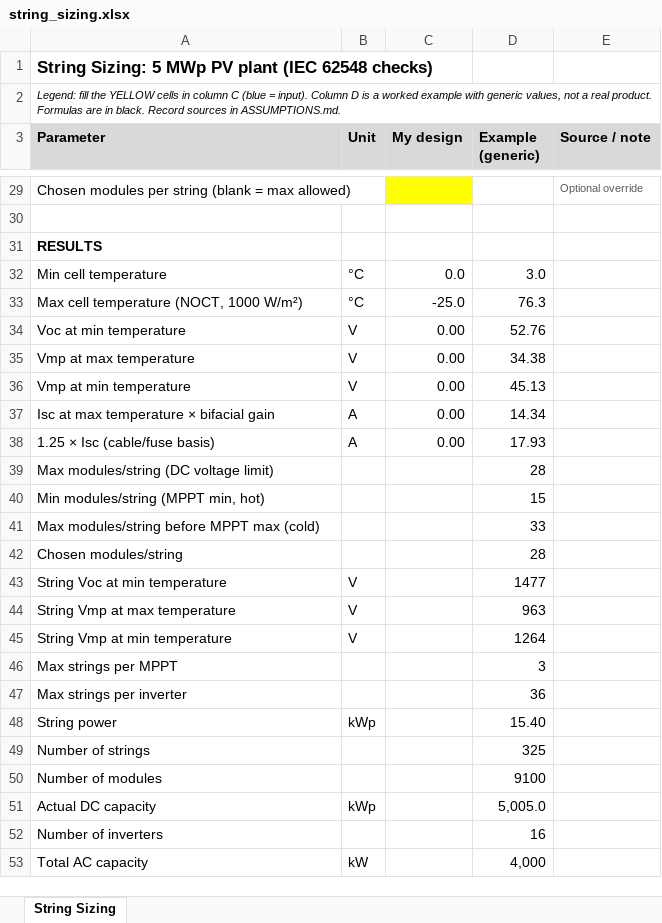
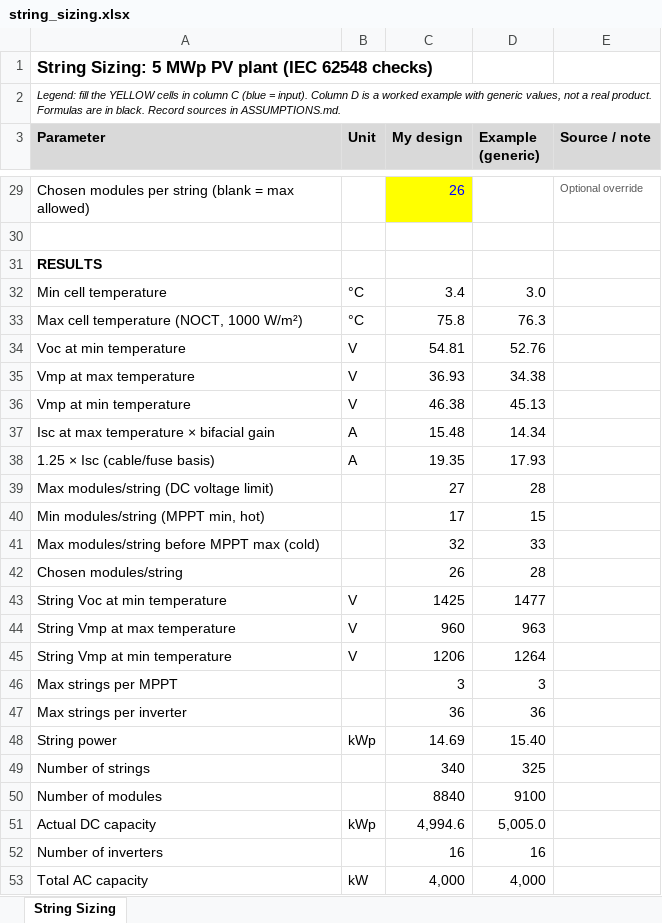
Before and after one commit to sagnikvolt/solar-pv-plant-5mwp-wb, an Excel workbook: calcs/string_sizing.xlsx, sheet String Sizing, drawn as a sheet; only a part is shown, gaps mark what is left out; values as stored, in another font and other column widths than the file's, no borders; the diff covers the shown part only; the diff names each change by its address in the sheet, - before the commit and + after, or states it on an @@ line.

```diff
--- a/calcs/string_sizing.xlsx (sheet String Sizing)
+++ b/calcs/string_sizing.xlsx (sheet String Sizing)
-C29 (My design): (empty)
+C29 (My design): 26
-C32 (My design): 0.0
+C32 (My design): 3.4
-C33 (My design): -25.0
+C33 (My design): 75.8
-C34 (My design): 0.00
+C34 (My design): 54.81
-C35 (My design): 0.00
+C35 (My design): 36.93
-C36 (My design): 0.00
+C36 (My design): 46.38
-C37 (My design): 0.00
+C37 (My design): 15.48
-C38 (My design): 0.00
+C38 (My design): 19.35
-C39 (My design): (empty)
+C39 (My design): 27
-C40 (My design): (empty)
+C40 (My design): 17
-C41 (My design): (empty)
+C41 (My design): 32
-C42 (My design): (empty)
+C42 (My design): 26
-C43 (My design): (empty)
+C43 (My design): 1425
-C44 (My design): (empty)
+C44 (My design): 960
-C45 (My design): (empty)
+C45 (My design): 1206
-C46 (My design): (empty)
+C46 (My design): 3
-C47 (My design): (empty)
+C47 (My design): 36
-C48 (My design): (empty)
+C48 (My design): 14.69
-C49 (My design): (empty)
+C49 (My design): 340
-C50 (My design): (empty)
+C50 (My design): 8840
-C51 (My design): (empty)
+C51 (My design): 4,994.6
-C52 (My design): (empty)
+C52 (My design): 16
-C53 (My design): (empty)
+C53 (My design): 4,000
```
Also changed, not shown: 27 edited cells elsewhere in this sheet, 14 other files.
